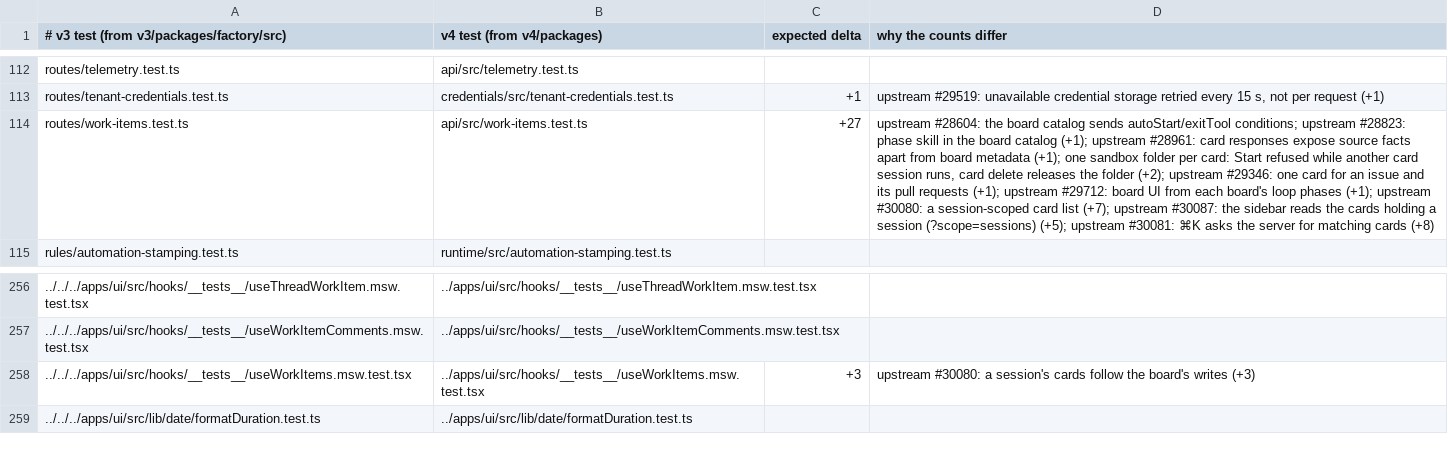
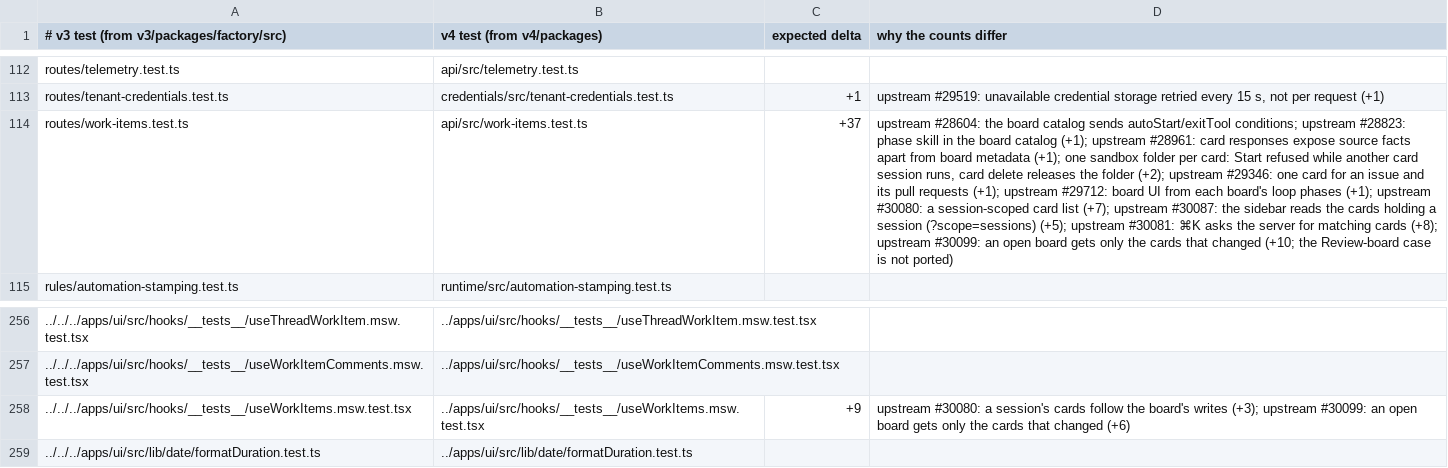
Before and after one commit to works-yura/software-factory, a TSV file: migration/test-pairs.tsv, drawn as a sheet; only a part is shown, gaps mark what is left out; the diff names each change by its address in the sheet, - before the commit and + after, or states it on an @@ line.

```diff
--- a/migration/test-pairs.tsv
+++ b/migration/test-pairs.tsv
-C114 (expected delta): +27
+C114 (expected delta): +37
-D114 (why the counts differ): …matching cards (+8)
+D114 (why the counts differ): …matching cards (+8); upstream #30099: an open board gets only the cards that changed (+10; the Review-board case is not ported)
-C258 (expected delta): +3
+C258 (expected delta): +9
-D258 (why the counts differ): …board's writes (+3)
+D258 (why the counts differ): …board's writes (+3); upstream #30099: an open board gets only the cards that changed (+6)
```
Also changed, not shown: 20 other files.
